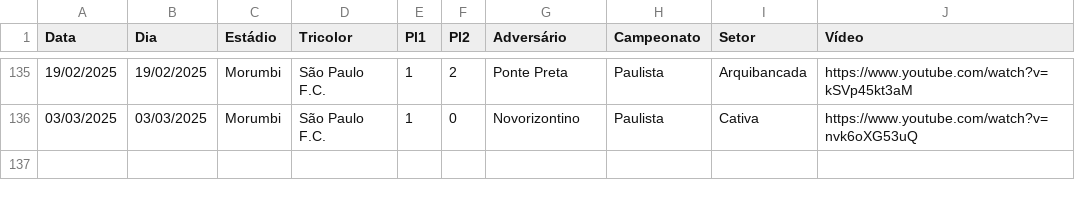
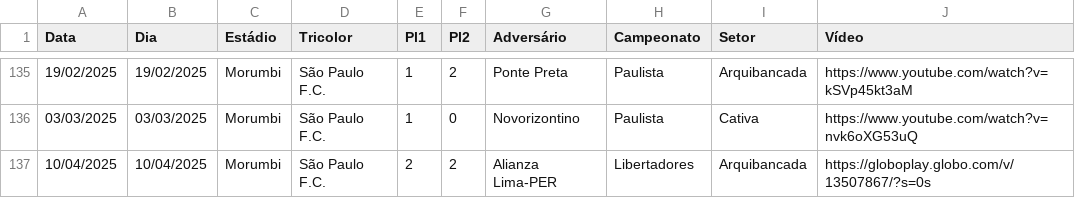
Before and after one commit to renatosts/SPFC, a CSV file: CSV/SPFC.csv, drawn as a sheet; only a part is shown, gaps mark what is left out.

Commit message:
Processamento 11/04/2025

```diff
--- a/CSV/SPFC.csv
+++ b/CSV/SPFC.csv
@@ -136 +136,2 @@ Data;Dia;Estádio;Tricolor;Pl1;Pl2;Adversário;Campeonato;Setor;Vídeo
 03/03/2025;03/03/2025;Morumbi;São Paulo F.C.;1;0;Novorizontino;Paulista;Cativa;https://www.youtube.com/watch?v=nvk6oXG53uQ
+10/04/2025;10/04/2025;Morumbi;São Paulo F.C.;2;2;Alianza Lima-PER;Libertadores;Arquibancada;https://globoplay.globo.com/v/13507867/?s=0s
```
